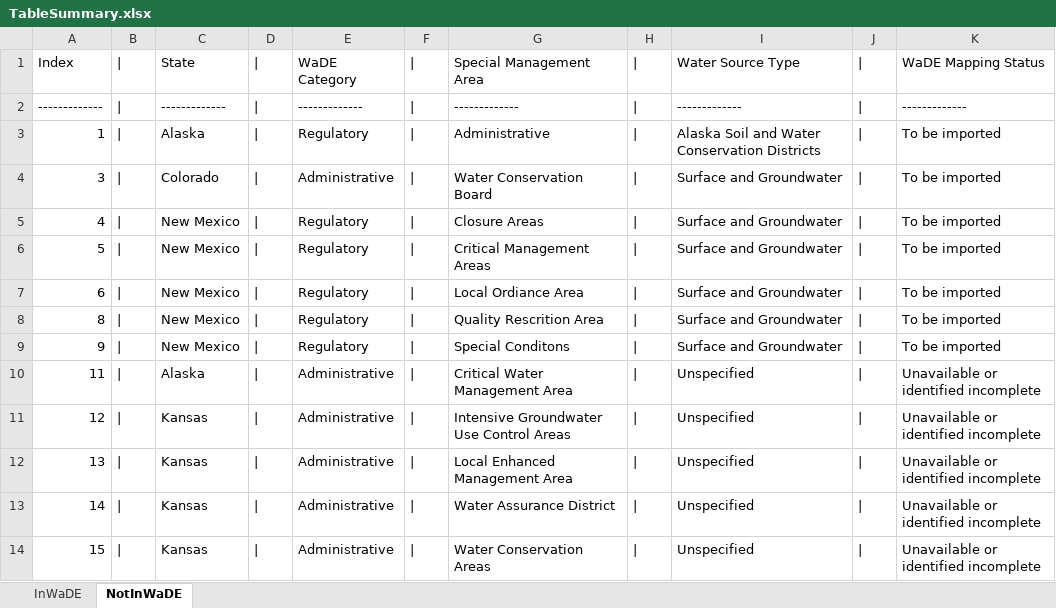
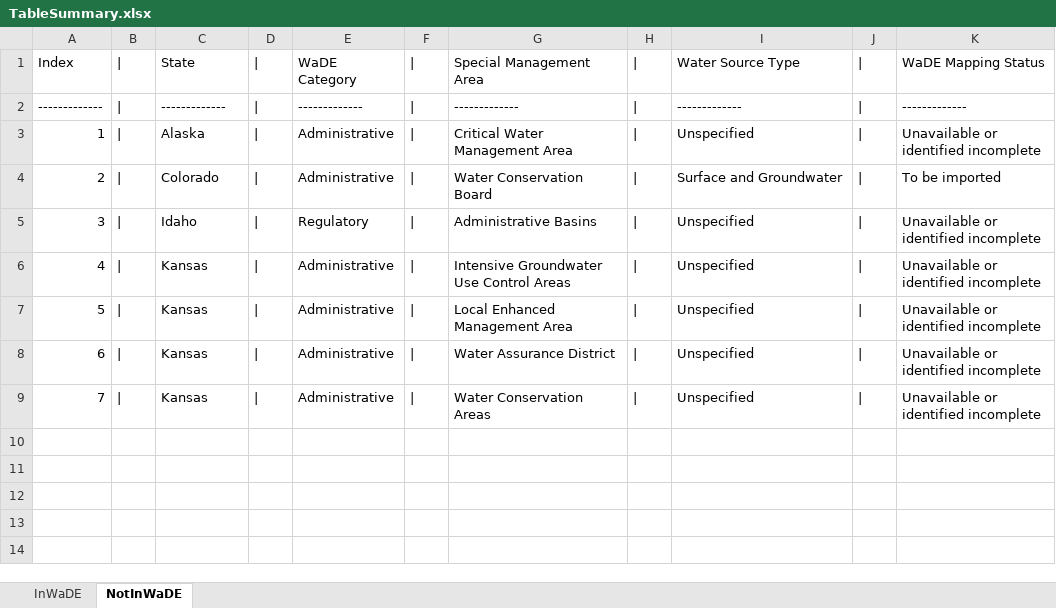
Before and after one commit to WSWCWaterDataExchange/WaDE-Side-Projects, an Excel workbook: RegulatoryOverlays/TableSummary.xlsx, sheet NotInWaDE, drawn as a sheet; values as stored, in another font and other column widths than the file's, no borders; removed rows and columns are numbered as before the commit, all else as after; the diff names each change by its address in the sheet, - before the commit and + after, or states it on an @@ line.

Commit message:
RegulatoryOverlay update
- update readme

```diff
--- a/RegulatoryOverlays/TableSummary.xlsx (sheet NotInWaDE)
+++ b/RegulatoryOverlays/TableSummary.xlsx (sheet NotInWaDE)
-E3: Regulatory
+E3: Administrative
-G3: Administrative
+G3: Critical Water Management Area
-I3: Alaska Soil and Water Conservation Districts
+I3: Unspecified
-K3: To be imported
+K3: Unavailable or identified incomplete
+row 4: 2 | | | Colorado | | | Administrative | | | Water Conservation Board | | | Surface and Groundwater | | | To be imported
-C5: Colorado
+C5: Idaho
-E5: Administrative
+E5: Regulatory
-G5: Water Conservation Board
+G5: Administrative Basins
-I5:I8: Surface and Groundwater
+I5:I8: Unspecified
-K5:K8: To be imported
+K5:K8: Unavailable or identified incomplete
-C6:C8: New Mexico
+C6:C8: Kansas
-E6:E8: Regulatory
+E6:E8: Administrative
-G6: Closure Areas
+G6: Intensive Groundwater Use Control Areas
-G7: Critical Management Areas
+G7: Local Enhanced Management Area
-G8: Local Ordiance Area
+G8: Water Assurance District
-row 8: 8 | | | New Mexico | | | Regulatory | | | Quality Rescrition Area | | | Surface and Groundwater | | | To be imported
-row 9: 9 | | | New Mexico | | | Regulatory | | | Special Conditons | | | Surface and Groundwater | | | To be imported
-row 10: 11 | | | Alaska | | | Administrative | | | Critical Water Management Area | | | Unspecified | | | Unavailable or identified incomplete
-row 11: 12 | | | Kansas | | | Administrative | | | Intensive Groundwater Use Control Areas | | | Unspecified | | | Unavailable or identified incomplete
-row 12: 13 | | | Kansas | | | Administrative | | | Local Enhanced Management Area | | | Unspecified | | | Unavailable or identified incomplete
-row 13: 14 | | | Kansas | | | Administrative | | | Water Assurance District | | | Unspecified | | | Unavailable or identified incomplete
-A9: 15
+A9: 7
```
Also changed, not shown: 1 other file.
